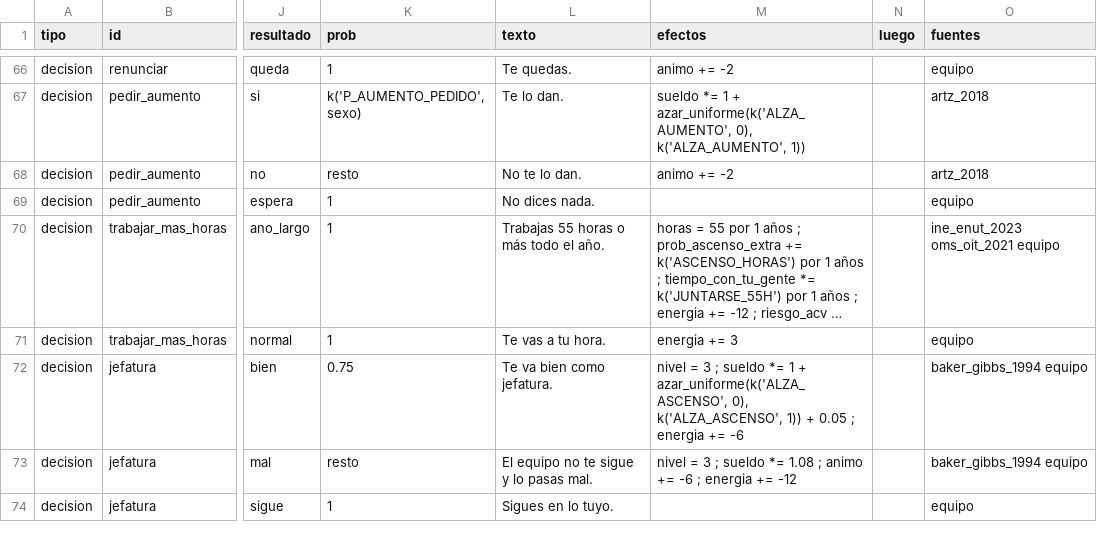
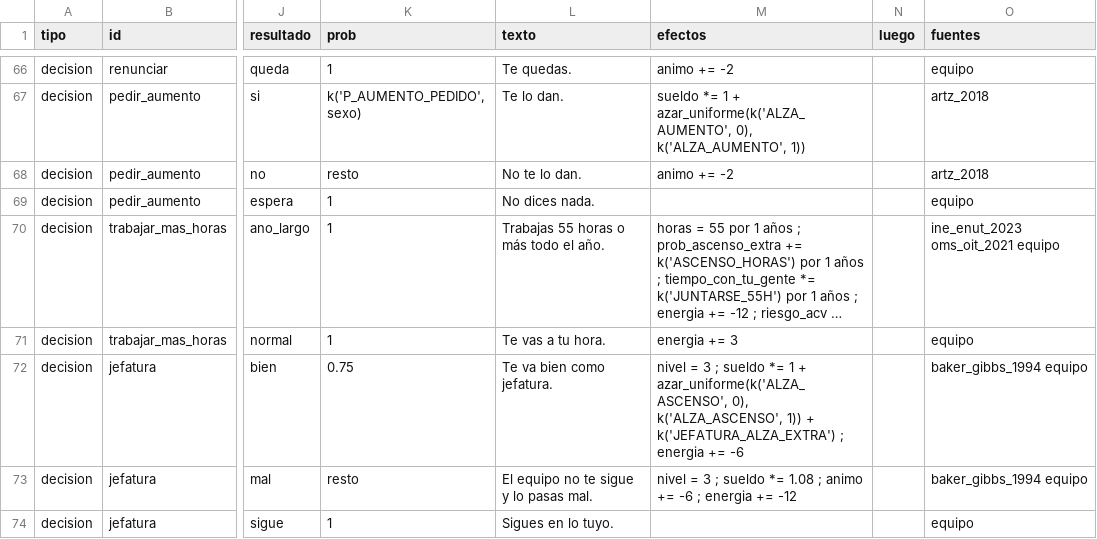
Before and after one commit to benitopalaciosm/biforkstrange, a CSV file: backend/simulador/catalogo_plano.csv, drawn as a sheet; only a part is shown, gaps mark what is left out; long unchanged cells end in …; the diff covers the shown part only; the diff names each change by its address in the sheet, - before the commit and + after, or states it on an @@ line.

```diff
--- a/backend/simulador/catalogo_plano.csv
+++ b/backend/simulador/catalogo_plano.csv
-M72 (efectos): …1)) + 0.05 ; energia…
+M72 (efectos): …1)) + k('JEFATURA_ALZA_EXTRA') ; energia…
```
Also changed, not shown: 25 edited cells elsewhere in this file, 6 other files.
